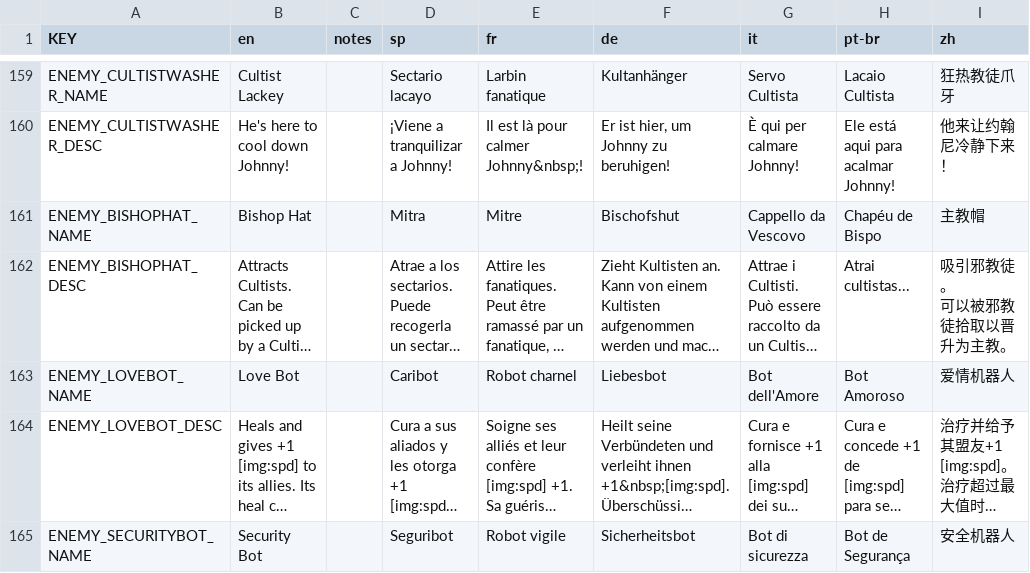
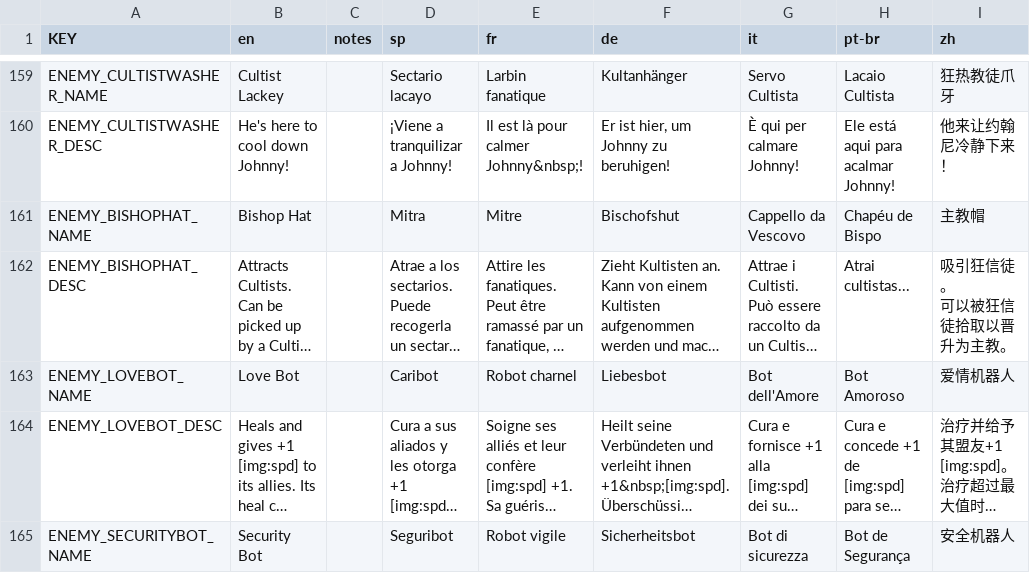
Before and after one commit to rainzz-512/Mewgenics-Chinese-Translation, a CSV file: Mewgenics_CN_patch/data/text/units.csv, drawn as a sheet; only a part is shown, gaps mark what is left out; long unchanged cells end in …; ↵ is a line break in a cell; the diff names each change by its address in the sheet, - before the commit and + after, or states it on an @@ line.

```diff
--- a/Mewgenics_CN_patch/data/text/units.csv
+++ b/Mewgenics_CN_patch/data/text/units.csv
-I162 (zh): 吸引邪教徒。 ↵ 可以被邪教徒拾取以晋升为主教。
+I162 (zh): 吸引狂信徒。 ↵ 可以被狂信徒拾取以晋升为主教。
```
Also changed, not shown: Mewgenics_CN_patch/data/text/keyword_tooltips.csv.
